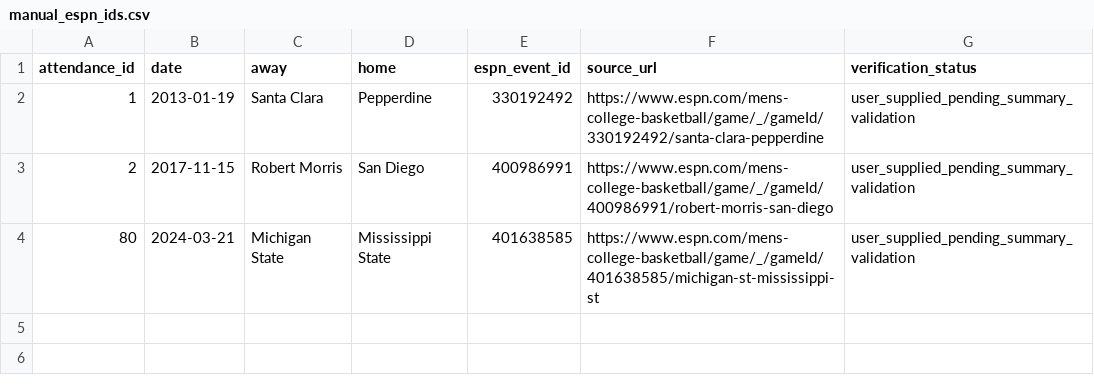
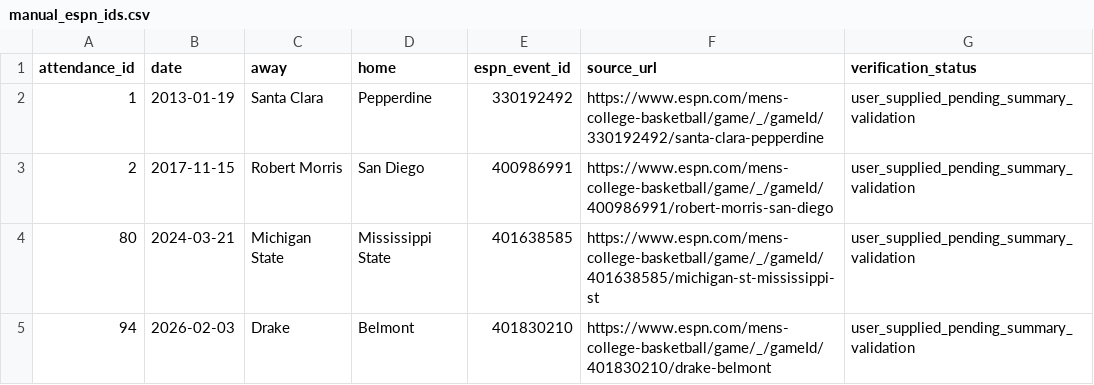
Before and after one commit to ryanferronbaseball-oss/ferronnbaarchive, a CSV file: college/data/manual_espn_ids.csv, drawn as a sheet; the diff names each change by its address in the sheet, - before the commit and + after, or states it on an @@ line.

Commit message:
Record ESPN game ID for 2026 Drake at Belmont

```diff
--- a/college/data/manual_espn_ids.csv
+++ b/college/data/manual_espn_ids.csv
+row 5: 94 | 2026-02-03 | Drake | Belmont | 401830210 | https://www.espn.com/mens-college-basketball/game/_/gameId/401830210/drake-belmont | user_supplied_pending_summary_validation
```
